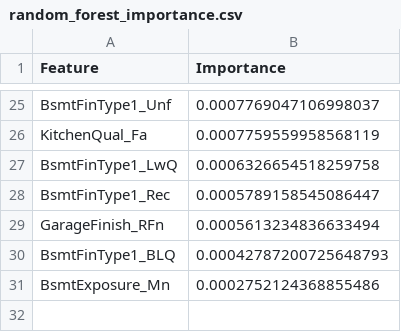
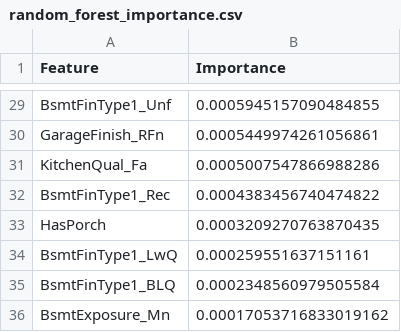
Before and after one commit to EktaMehra/heritage_housing, a CSV file: outputs/ft_importance/random_forest_importance.csv, drawn as a sheet; only a part is shown, gaps mark what is left out; removed rows and columns are numbered as before the commit, all else as after; the diff covers the shown part only; the diff names each change by its address in the sheet, - before the commit and + after, or states it on an @@ line.

```diff
--- a/outputs/ft_importance/random_forest_importance.csv
+++ b/outputs/ft_importance/random_forest_importance.csv
-B29 (Importance): 0.0007769047106998037
+B29 (Importance): 0.0005945157090484855
+row 30: GarageFinish_RFn | 0.0005449974261056861
-B31 (Importance): 0.0007759559958568119
+B31 (Importance): 0.0005007547866988286
-row 27: BsmtFinType1_LwQ | 0.0006326654518259758
-B32 (Importance): 0.0005789158545086447
+B32 (Importance): 0.0004383456740474822
-row 29: GarageFinish_RFn | 0.0005613234836633494
+row 33: HasPorch | 0.0003209270763870435
+row 34: BsmtFinType1_LwQ | 0.000259551637151161
-B35 (Importance): 0.00042787200725648793
+B35 (Importance): 0.0002348560979505584
-B36 (Importance): 0.0002752124368855486
+B36 (Importance): 0.00017053716833019162
```
Also changed, not shown: 8 added rows, 4 removed rows and 19 edited cells elsewhere in this file, data/processed/final/inherited_processed.csv, outputs/ft_importance/xgboost_importance.csv, 49 other files.
